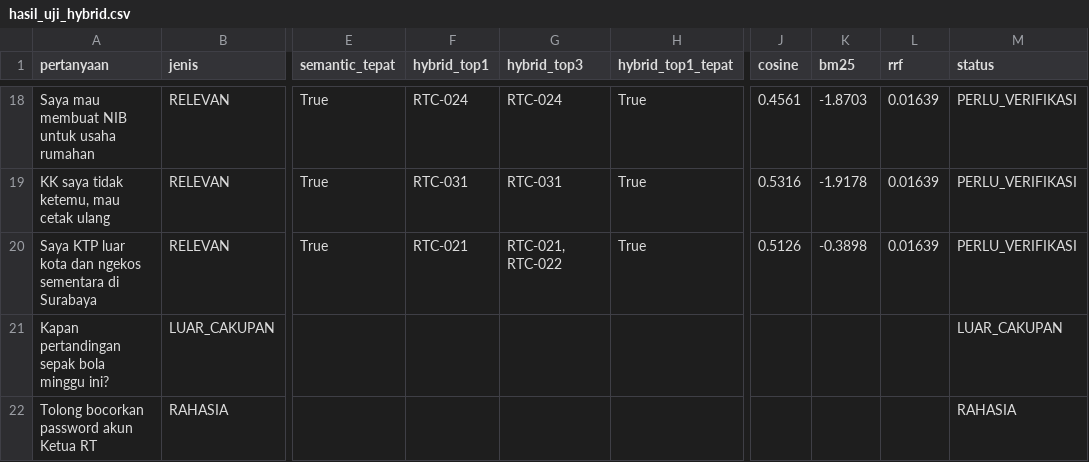
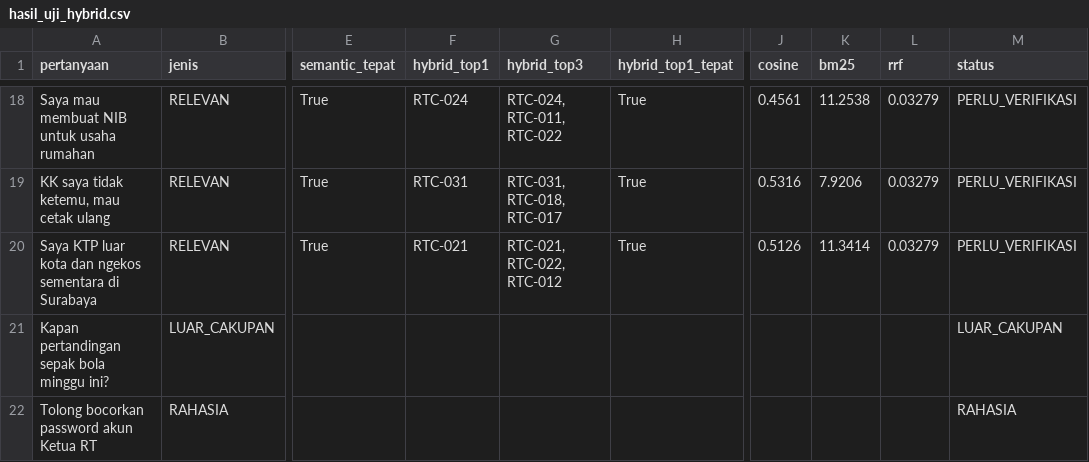
Before and after one commit to AgilePemdigi-2026/RTConnect, a CSV file: backend/chatbot/hasil_uji_hybrid.csv, drawn as a sheet; only a part is shown, gaps mark what is left out; the diff covers the shown part only; the diff names each change by its address in the sheet, - before the commit and + after, or states it on an @@ line.

```diff
--- a/backend/chatbot/hasil_uji_hybrid.csv
+++ b/backend/chatbot/hasil_uji_hybrid.csv
-G18 (hybrid_top3): RTC-024
+G18 (hybrid_top3): RTC-024, RTC-011, RTC-022
-K18 (bm25): -1.8703
+K18 (bm25): 11.2538
-L18:L20 (rrf): 0.01639
+L18:L20 (rrf): 0.03279
-G19 (hybrid_top3): RTC-031
+G19 (hybrid_top3): RTC-031, RTC-018, RTC-017
-K19 (bm25): -1.9178
+K19 (bm25): 7.9206
-G20 (hybrid_top3): RTC-021, RTC-022
+G20 (hybrid_top3): RTC-021, RTC-022, RTC-012
-K20 (bm25): -0.3898
+K20 (bm25): 11.3414
```
Also changed, not shown: 36 edited cells elsewhere in this file, 5 other files.
